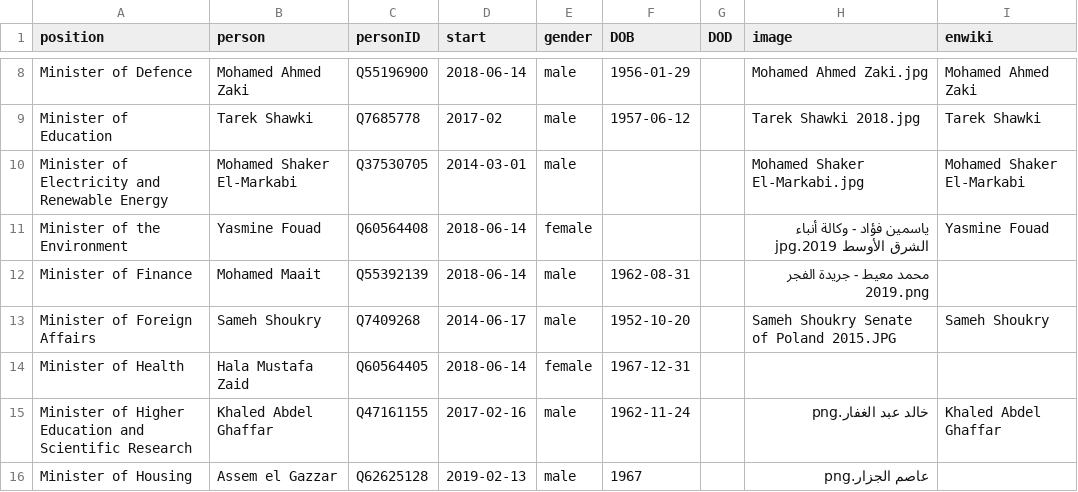
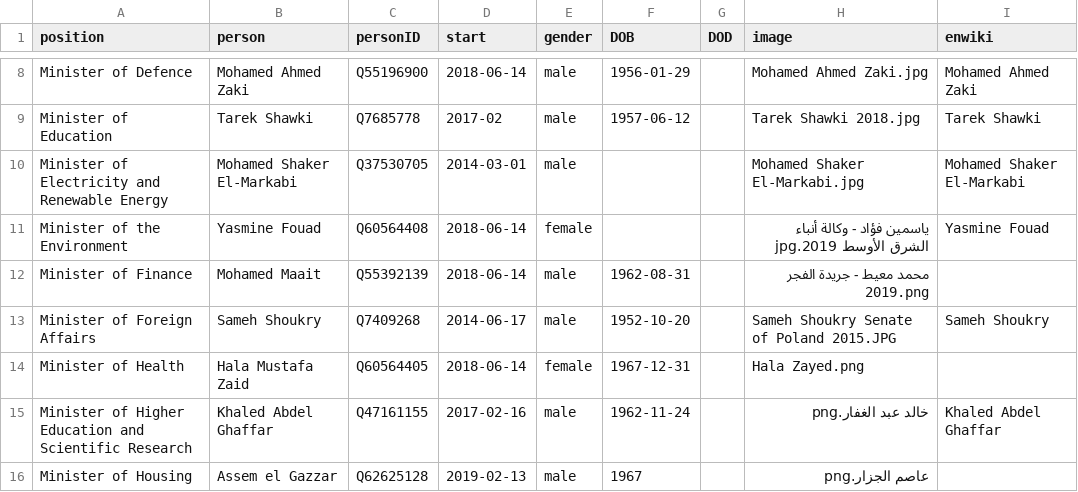
Before and after one commit to every-politician-scrapers/egypt-ministers, a CSV file: html/current.csv, drawn as a sheet; only a part is shown, gaps mark what is left out.

```diff
--- a/html/current.csv
+++ b/html/current.csv
@@ -13,3 +13,3 @@ Minister of Finance,Mohamed Maait,Q55392139,2018-06-14,male,1962-08-31,,محمد
 Minister of Foreign Affairs,Sameh Shoukry,Q7409268,2014-06-17,male,1952-10-20,,Sameh Shoukry Senate of Poland 2015.JPG,Sameh Shoukry
-Minister of Health,Hala Mustafa Zaid,Q60564405,2018-06-14,female,1967-12-31,,,
+Minister of Health,Hala Mustafa Zaid,Q60564405,2018-06-14,female,1967-12-31,,Hala Zayed.png,
 Minister of Higher Education and Scientific Research,Khaled Abdel Ghaffar,Q47161155,2017-02-16,male,1962-11-24,,خالد عبد الغفار.png,Khaled Abdel Ghaffar
```
Also changed, not shown: html/holders21.csv.
